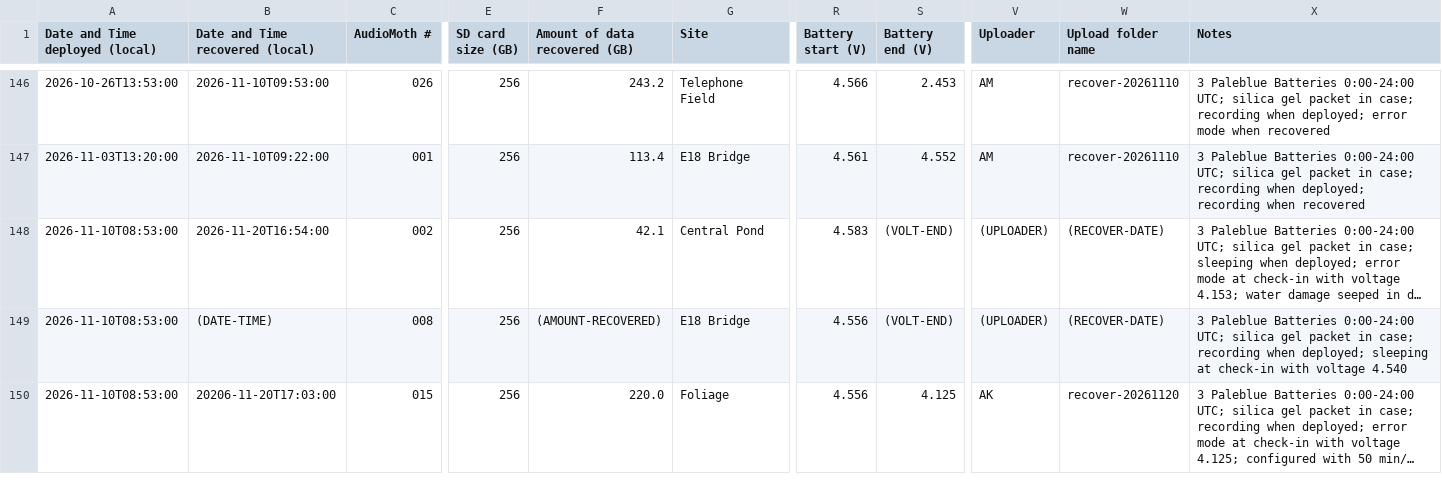
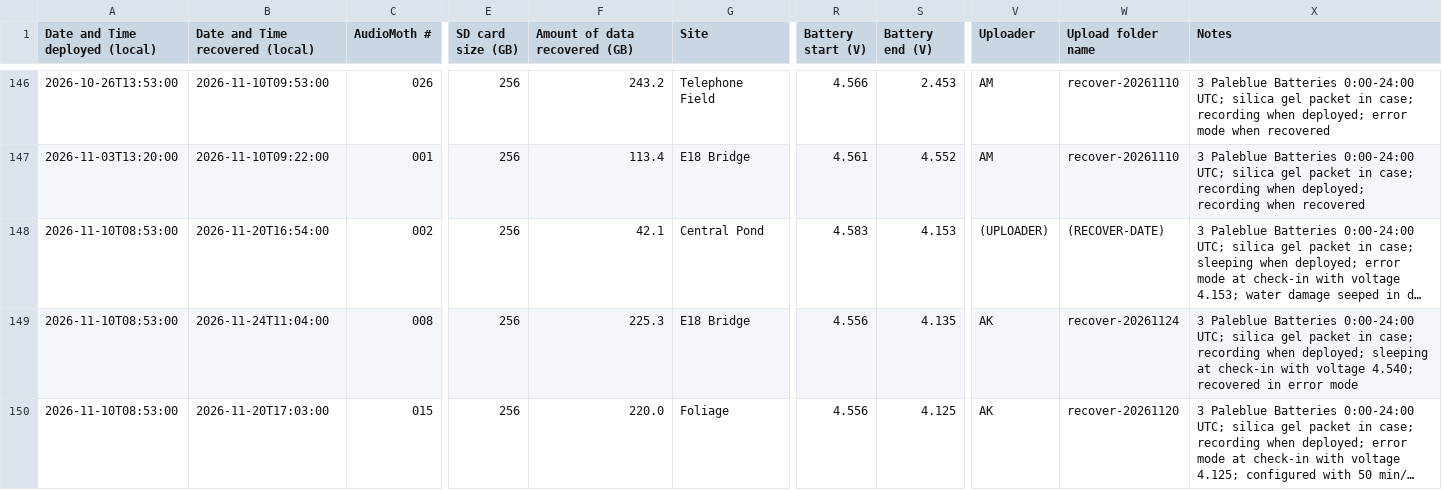
Before and after one commit to uw-echospace/ubna-field, a CSV file: field_records/ubna_2026.csv, drawn as a sheet; only a part is shown, gaps mark what is left out; long unchanged cells end in …; the diff covers the shown part only; the diff names each change by its address in the sheet, - before the commit and + after, or states it on an @@ line.

```diff
--- a/field_records/ubna_2026.csv
+++ b/field_records/ubna_2026.csv
-S148 (Battery end (V)): (VOLT-END)
+S148 (Battery end (V)): 4.153
-B149 (Date and Time recovered (local)): (DATE-TIME)
+B149 (Date and Time recovered (local)): 2026-11-24T11:04:00
-F149 (Amount of data recovered (GB)): (AMOUNT-RECOVERED)
+F149 (Amount of data recovered (GB)): 225.3
-S149 (Battery end (V)): (VOLT-END)
+S149 (Battery end (V)): 4.135
-V149 (Uploader): (UPLOADER)
+V149 (Uploader): AK
-W149 (Upload folder name): (RECOVER-DATE)
+W149 (Upload folder name): recover-20261124
-X149 (Notes): …with voltage 4.540
+X149 (Notes): …with voltage 4.540; recovered in error mode
-B150 (Date and Time recovered (local)): 20206-11-20T17:03:00
+B150 (Date and Time recovered (local)): 2026-11-20T17:03:00
```
Also changed, not shown: 5 added rows and 25 edited cells elsewhere in this file.
